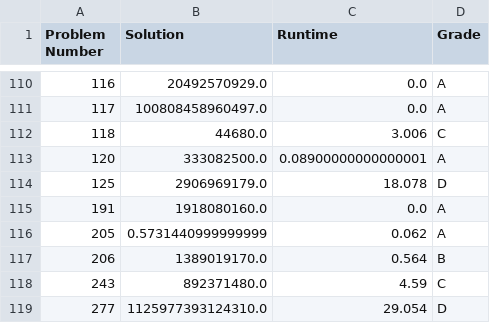
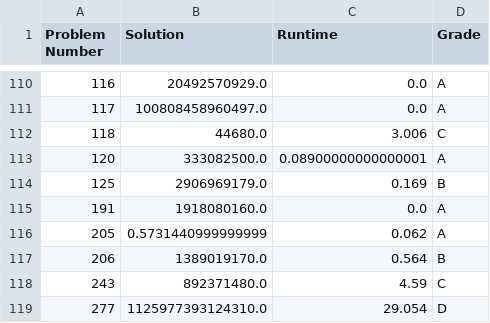
Before and after one commit to YoavCarmel/project_euler, a CSV file: solution_file/solution_file.csv, drawn as a sheet; only a part is shown, gaps mark what is left out.

Commit message:
improved problem 125

```diff
--- a/solution_file/solution_file.csv
+++ b/solution_file/solution_file.csv
@@ -113,3 +113,3 @@ Problem Number,Solution,Runtime,Grade
 120,333082500.0,0.08900000000000001,A
-125,2906969179.0,18.078,D
+125,2906969179.0,0.169,B
 191,1918080160.0,0.0,A
```
Also changed, not shown: 3 other files.
